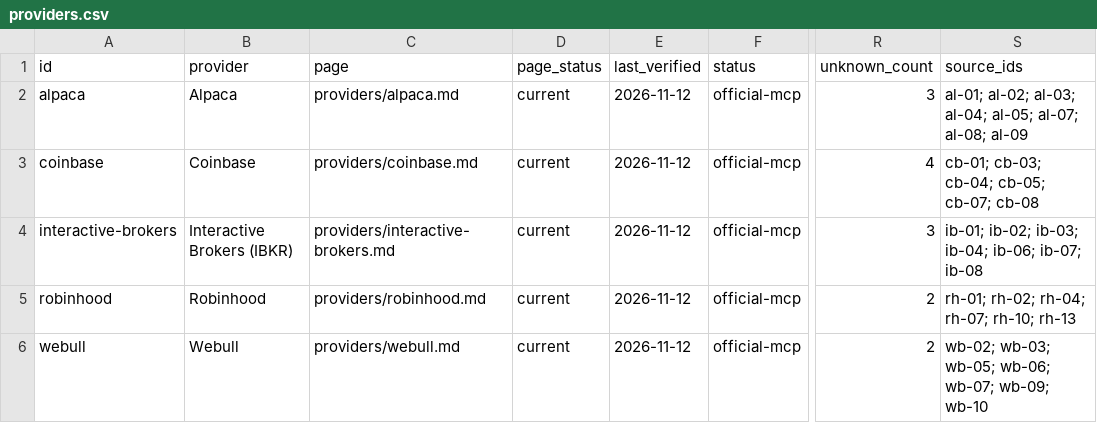
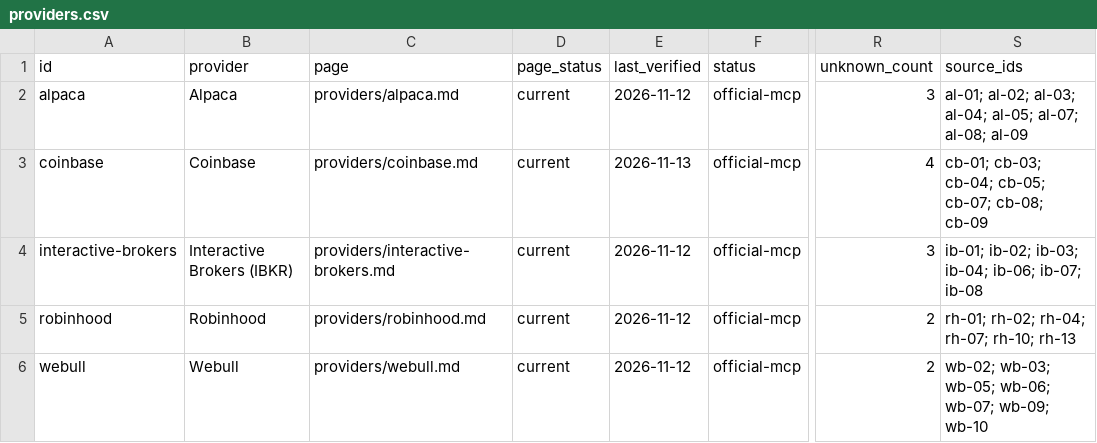
Before and after one commit to edyavno/eds-agentic-finance-rails, a CSV file: data/providers.csv, drawn as a sheet; only a part is shown, gaps mark what is left out; the diff names each change by its address in the sheet, - before the commit and + after, or states it on an @@ line.

Commit message:
Add advisor-agents pages, a Schwab RIABiz source, and Coinbase feedback docs.
Add official and third-party cards retrieved 2026-11-13, and cite only verified facts.

```diff
--- a/data/providers.csv
+++ b/data/providers.csv
-E3 (last_verified): 2026-11-12
+E3 (last_verified): 2026-11-13
-S3 (source_ids): cb-01; cb-03; cb-04; cb-05; cb-07; cb-08
+S3 (source_ids): cb-01; cb-03; cb-04; cb-05; cb-07; cb-08; cb-09
```
Also changed, not shown: 25 other files.
